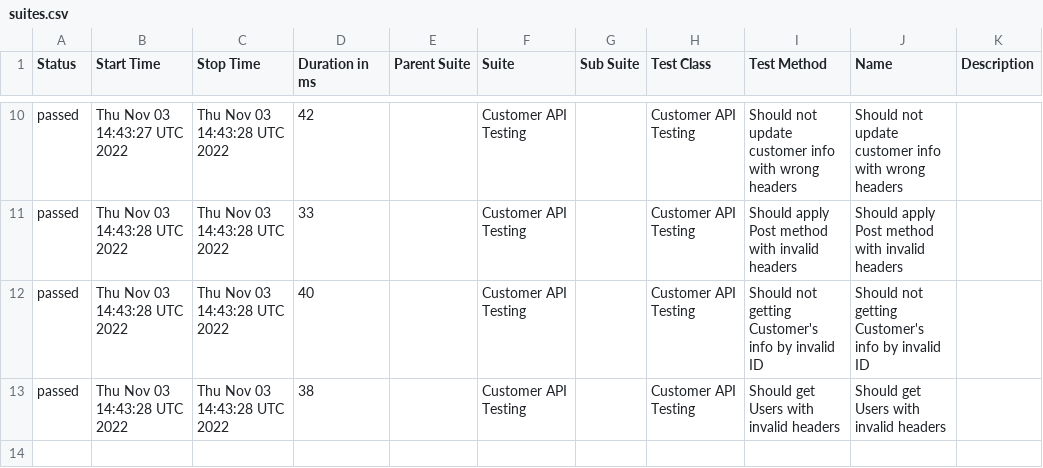
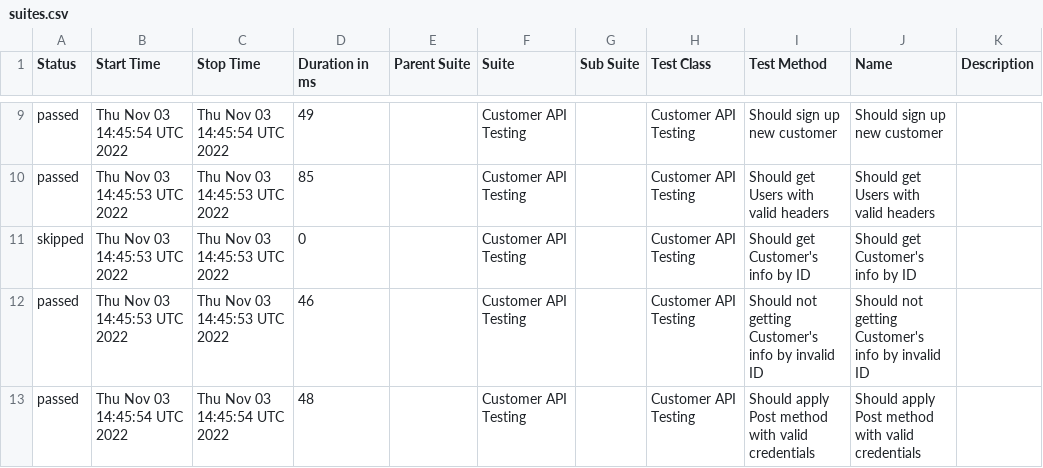
Before and after one commit to txt2021/API_Testing_WebdriverIO, a CSV file: data/suites.csv, drawn as a sheet; only a part is shown, gaps mark what is left out; the diff covers the shown part only.

Commit message:
Update from https://github.com/txt2021/API_Testing_WebdriverIO/commit/5b83a7b2c621947af15f376d8ebbde107bdd5dce

```diff
--- a/data/suites.csv
+++ b/data/suites.csv
@@ -10,4 +9,5 @@
-"passed","Thu Nov 03 14:43:27 UTC 2022","Thu Nov 03 14:43:28 UTC 2022","42","","Customer API Testing","","Customer API Testing","Should not update customer info with wrong headers","Should not update customer info with wrong headers",""
-"passed","Thu Nov 03 14:43:28 UTC 2022","Thu Nov 03 14:43:28 UTC 2022","33","","Customer API Testing","","Customer API Testing","Should apply Post method with invalid headers","Should apply Post method with invalid headers",""
-"passed","Thu Nov 03 14:43:28 UTC 2022","Thu Nov 03 14:43:28 UTC 2022","40","","Customer API Testing","","Customer API Testing","Should not getting Customer's info by invalid ID","Should not getting Customer's info by invalid ID",""
-"passed","Thu Nov 03 14:43:28 UTC 2022","Thu Nov 03 14:43:28 UTC 2022","38","","Customer API Testing","","Customer API Testing","Should get Users with invalid headers","Should get Users with invalid headers",""
+"passed","Thu Nov 03 14:45:54 UTC 2022","Thu Nov 03 14:45:54 UTC 2022","49","","Customer API Testing","","Customer API Testing","Should sign up new customer","Should sign up new customer",""
+"passed","Thu Nov 03 14:45:53 UTC 2022","Thu Nov 03 14:45:53 UTC 2022","85","","Customer API Testing","","Customer API Testing","Should get Users with valid headers","Should get Users with valid headers",""
+"skipped","Thu Nov 03 14:45:53 UTC 2022","Thu Nov 03 14:45:53 UTC 2022","0","","Customer API Testing","","Customer API Testing","Should get Customer's info by ID","Should get Customer's info by ID",""
+"passed","Thu Nov 03 14:45:53 UTC 2022","Thu Nov 03 14:45:53 UTC 2022","46","","Customer API Testing","","Customer API Testing","Should not getting Customer's info by invalid ID","Should not getting Customer's info by invalid ID",""
+"passed","Thu Nov 03 14:45:54 UTC 2022","Thu Nov 03 14:45:54 UTC 2022","48","","Customer API Testing","","Customer API Testing","Should apply Post method with valid credentials","Should apply Post method with valid credentials",""
```
Also changed, not shown: 1 added row, 2 removed rows and 29 edited cells elsewhere in this file, 38 other files.
